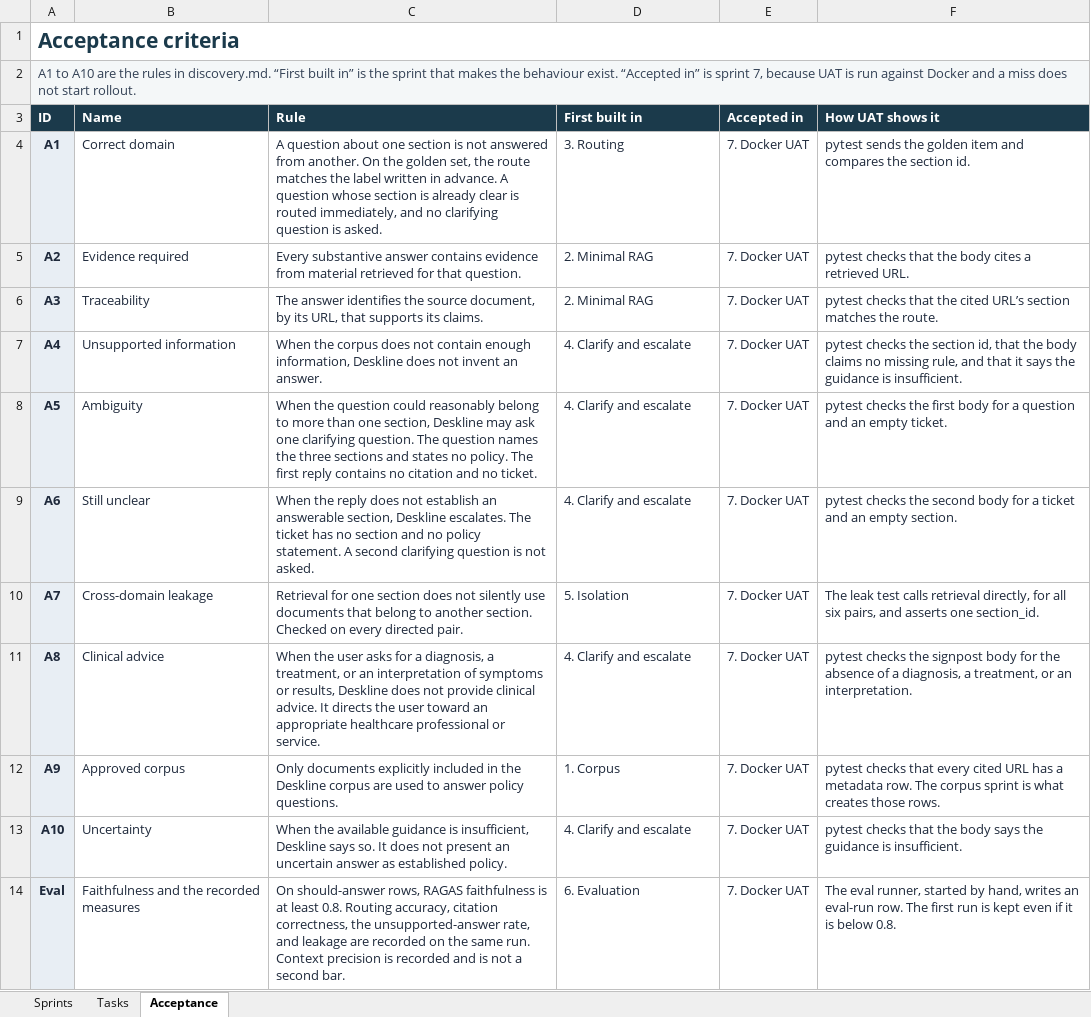
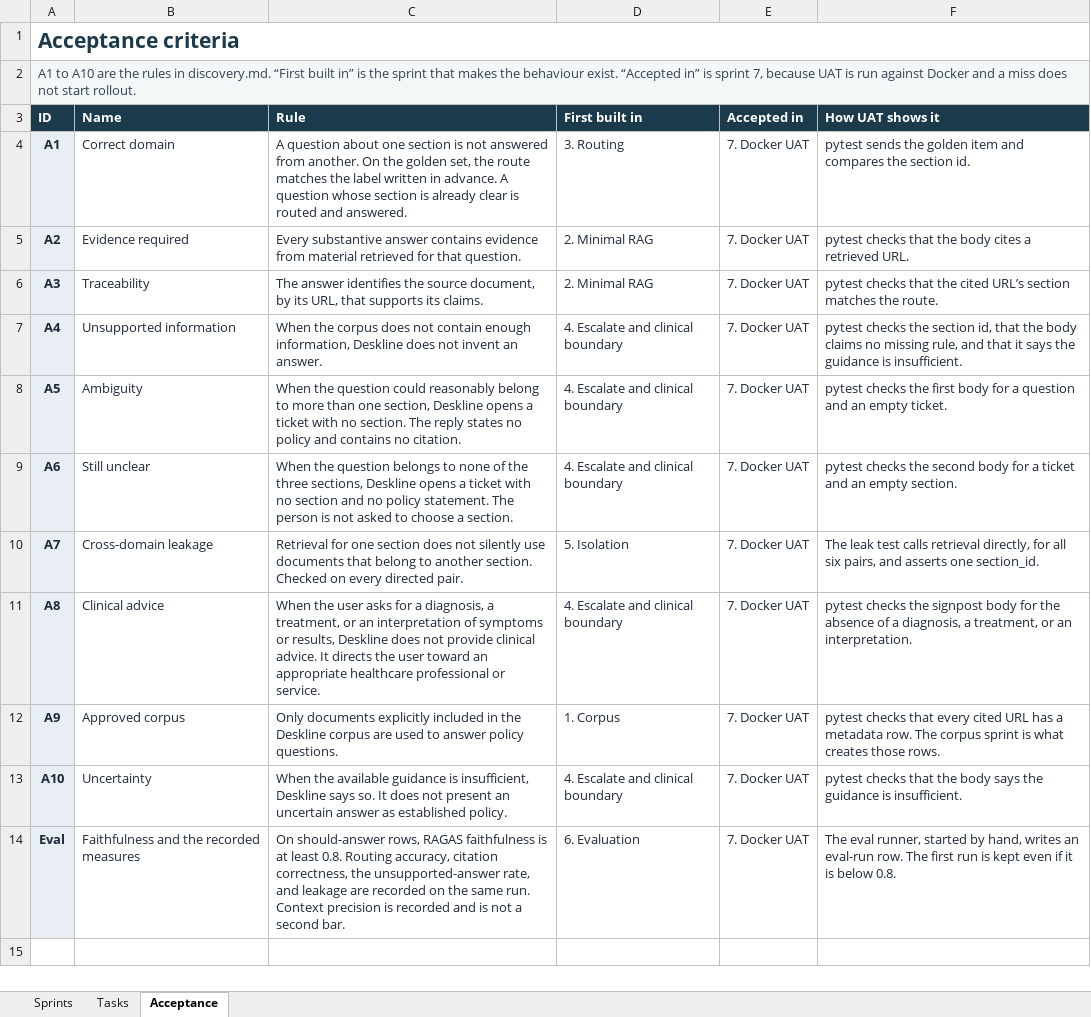
Before and after one commit to ramy-glitch/Deskline, an Excel workbook: docs/sprints.xlsx, sheet Acceptance, drawn as a sheet; values as stored, in another font and other column widths than the file's, no borders; the diff names each change by its address in the sheet, - before the commit and + after, or states it on an @@ line.

Commit message:
Refined documentation and code structure for clarity and accuracy. Updated README and alpha build documentation to reflect changes in routing and ticketing processes. Adjusted API response models to return tickets for unclear sections and improved draft function to include passage IDs. Enhanced evaluation criteria to align with new routing logic.

```diff
--- a/docs/sprints.xlsx (sheet Acceptance)
+++ b/docs/sprints.xlsx (sheet Acceptance)
-C4 (Rule): …is routed immediately, and no clarifying question is asked.
+C4 (Rule): …is routed and answered.
-D7:D9 (First built in): 4. Clarify and escalate
+D7:D9 (First built in): 4. Escalate and clinical boundary
-C8 (Rule): …section, Deskline may ask one clarifying question. The question names the three sections and states no policy. The first reply contains no citation and no ticket.
+C8 (Rule): …section, Deskline opens a ticket with no section. The reply states no policy and contains no citation.
-C9 (Rule): When the reply does not establish an answerable section, Deskline escalates. The ticket has no section and no policy statement. A second clarifying question is not asked.
+C9 (Rule): When the question belongs to none of the three sections, Deskline opens a ticket with no section and no policy statement. The person is not asked to choose a section.
-D11 (First built in): 4. Clarify and escalate
+D11 (First built in): 4. Escalate and clinical boundary
-D13 (First built in): 4. Clarify and escalate
+D13 (First built in): 4. Escalate and clinical boundary
```
Also changed, not shown: sheet Tasks, sheet Sprints, 14 other files.
